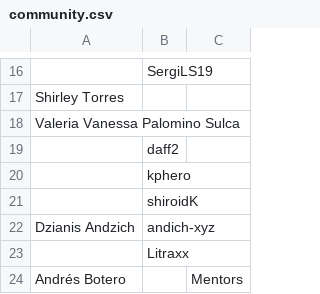
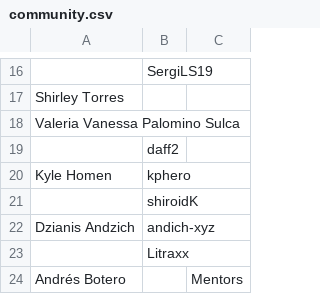
Before and after one commit to endlessm/threadbare, a CSV file: scenes/menus/credits/data/community.csv, drawn as a sheet; only a part is shown, gaps mark what is left out.

Commit message:
credits: Add kphero's real name
We stumbled upon this blog post by this contributor: https://dev.to/kphero/contributing-to-threadbare-470n

```diff
--- a/scenes/menus/credits/data/community.csv
+++ b/scenes/menus/credits/data/community.csv
@@ -19,3 +19,3 @@ Valeria Vanessa Palomino Sulca,,
 ,daff2,
-,kphero,
+Kyle Homen,kphero,
 ,shiroidK,
```
